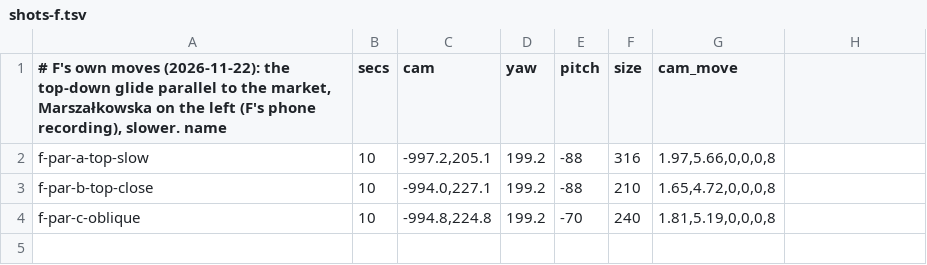
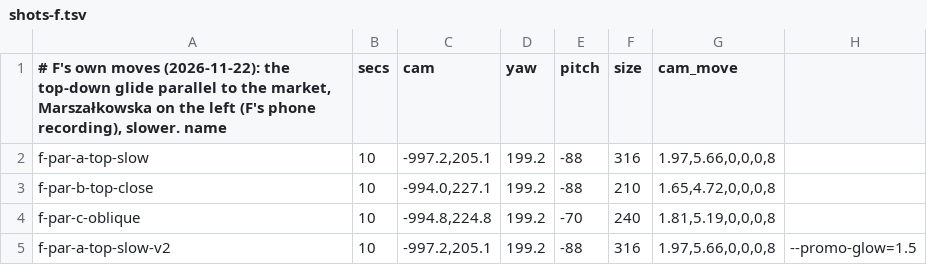
Before and after one commit to LubomirOlshansky/HotelWarszawianka, a TSV file: docs/jarmark-promo/shots-f.tsv, drawn as a sheet; the diff names each change by its address in the sheet, - before the commit and + after, or states it on an @@ line.

```diff
--- a/docs/jarmark-promo/shots-f.tsv
+++ b/docs/jarmark-promo/shots-f.tsv
+row 5: f-par-a-top-slow-v2 | 10 | -997.2,205.1 | 199.2 | -88 | 316 | 1.97,5.66,0,0,0,8 | --promo-glow=1.5
```
Also changed, not shown: 6 other files.
